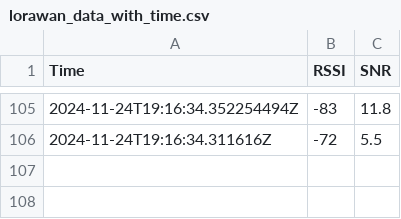
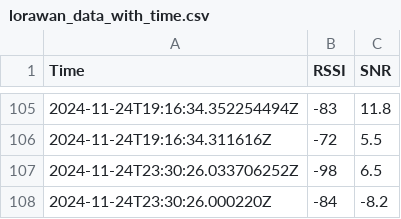
Before and after one commit to gmaldona/lora-binghamton, a CSV file: lorawan_data_with_time.csv, drawn as a sheet; only a part is shown, gaps mark what is left out.

```diff
--- a/lorawan_data_with_time.csv
+++ b/lorawan_data_with_time.csv
@@ -106 +106,3 @@ Time,RSSI,SNR
 2024-11-24T19:16:34.311616Z,-72,5.5
+2024-11-24T23:30:26.033706252Z,-98,6.5
+2024-11-24T23:30:26.000220Z,-84,-8.2
```
Also changed, not shown: data/lorawan_extracted_data.csv, 3 other files.
